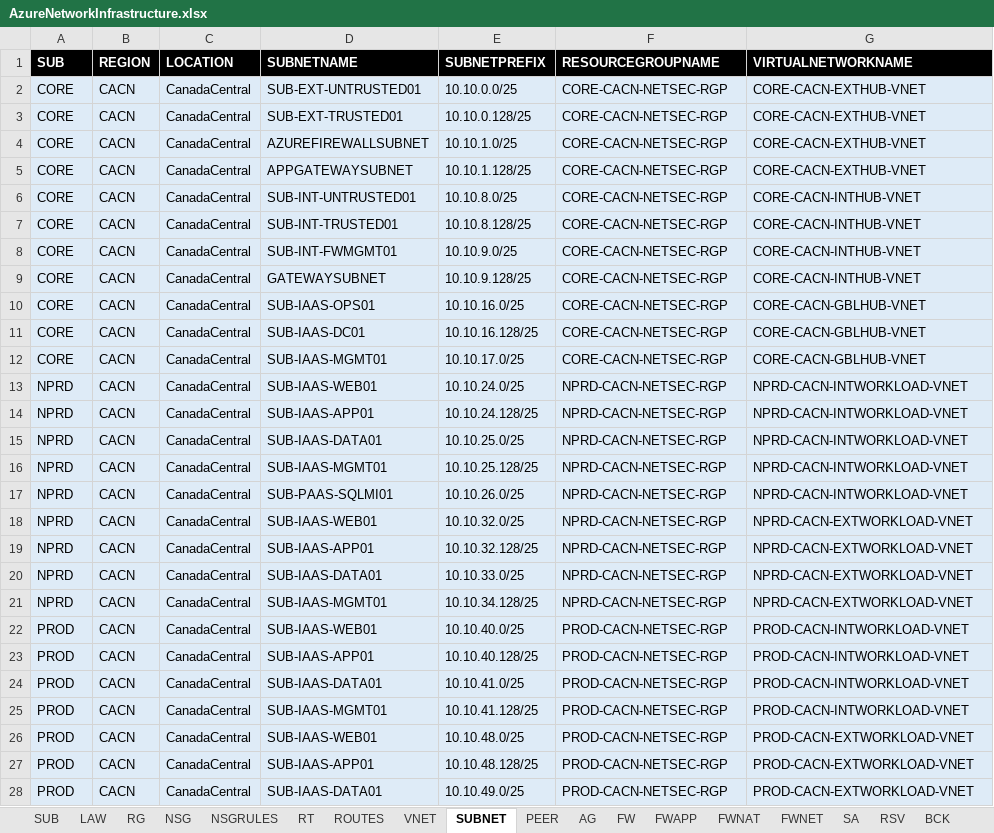
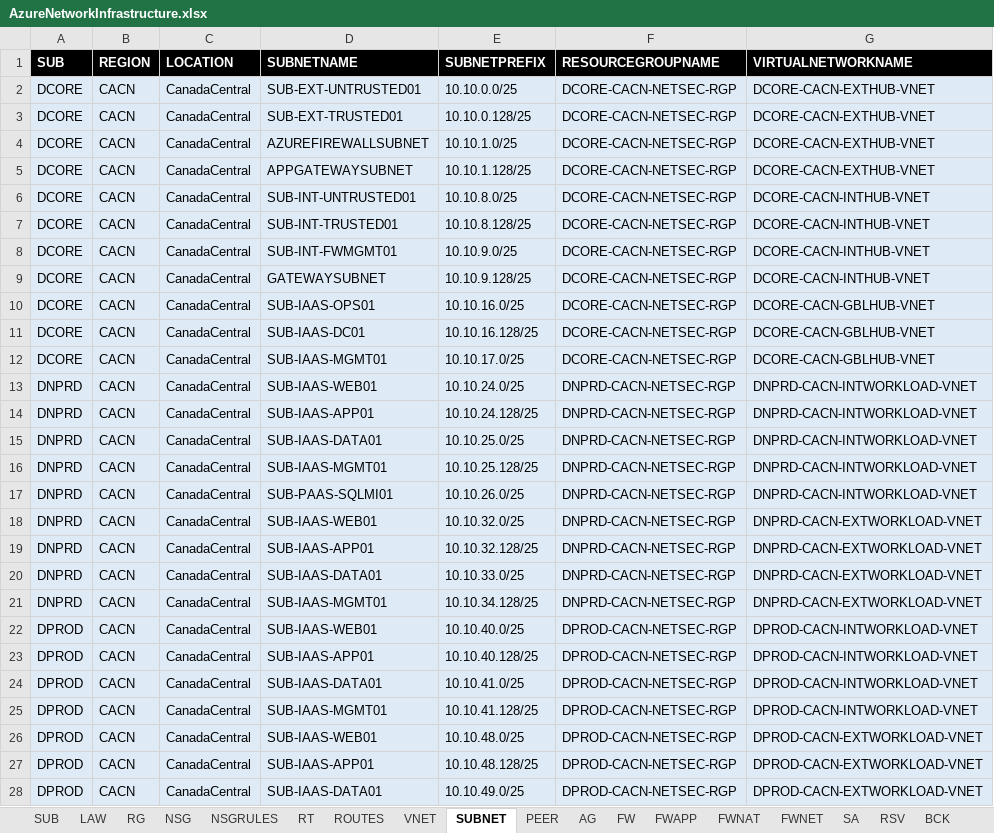
Before and after one commit to KenMorencyTC/TC-Cloud-Team, an Excel workbook: AzureTemplateGenerator/AzureNetworkInfrastructure.xlsx, sheet SUBNET, drawn as a sheet; only a part is shown; values as stored, in another font and other column widths than the file's, no borders; the diff covers the shown part only; the diff names each change by its address in the sheet, - before the commit and + after, or states it on an @@ line.

```diff
--- a/AzureTemplateGenerator/AzureNetworkInfrastructure.xlsx (sheet SUBNET)
+++ b/AzureTemplateGenerator/AzureNetworkInfrastructure.xlsx (sheet SUBNET)
-A2:A12 (SUB): CORE
+A2:A12 (SUB): DCORE
-F2:F12 (RESOURCEGROUPNAME): CORE-CACN-NETSEC-RGP
+F2:F12 (RESOURCEGROUPNAME): DCORE-CACN-NETSEC-RGP
-G2:G5 (VIRTUALNETWORKNAME): CORE-CACN-EXTHUB-VNET
+G2:G5 (VIRTUALNETWORKNAME): DCORE-CACN-EXTHUB-VNET
-G6:G9 (VIRTUALNETWORKNAME): CORE-CACN-INTHUB-VNET
+G6:G9 (VIRTUALNETWORKNAME): DCORE-CACN-INTHUB-VNET
-G10:G12 (VIRTUALNETWORKNAME): CORE-CACN-GBLHUB-VNET
+G10:G12 (VIRTUALNETWORKNAME): DCORE-CACN-GBLHUB-VNET
-A13:A21 (SUB): NPRD
+A13:A21 (SUB): DNPRD
-F13:F21 (RESOURCEGROUPNAME): NPRD-CACN-NETSEC-RGP
+F13:F21 (RESOURCEGROUPNAME): DNPRD-CACN-NETSEC-RGP
-G13:G17 (VIRTUALNETWORKNAME): NPRD-CACN-INTWORKLOAD-VNET
+G13:G17 (VIRTUALNETWORKNAME): DNPRD-CACN-INTWORKLOAD-VNET
-G18:G21 (VIRTUALNETWORKNAME): NPRD-CACN-EXTWORKLOAD-VNET
+G18:G21 (VIRTUALNETWORKNAME): DNPRD-CACN-EXTWORKLOAD-VNET
-A22:A28 (SUB): PROD
+A22:A28 (SUB): DPROD
-F22:F28 (RESOURCEGROUPNAME): PROD-CACN-NETSEC-RGP
+F22:F28 (RESOURCEGROUPNAME): DPROD-CACN-NETSEC-RGP
-G22:G25 (VIRTUALNETWORKNAME): PROD-CACN-INTWORKLOAD-VNET
+G22:G25 (VIRTUALNETWORKNAME): DPROD-CACN-INTWORKLOAD-VNET
-G26:G28 (VIRTUALNETWORKNAME): PROD-CACN-EXTWORKLOAD-VNET
+G26:G28 (VIRTUALNETWORKNAME): DPROD-CACN-EXTWORKLOAD-VNET
```
Also changed, not shown: 87 edited cells elsewhere in this sheet, sheet PEER, sheet IP, sheet RG, sheet VNET, sheet RT, sheet NSG, 10 more sheets, 5 other files.
